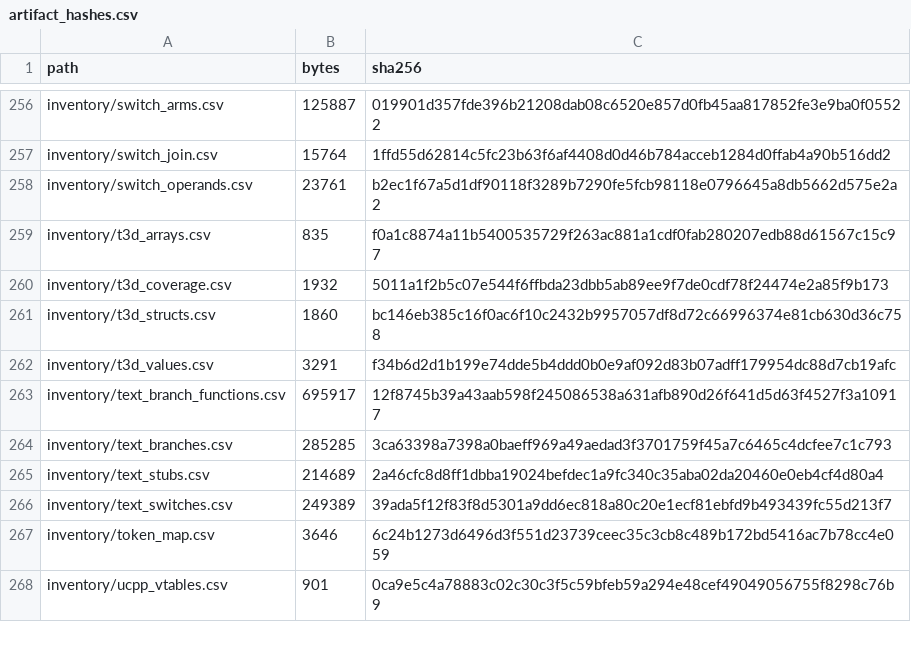
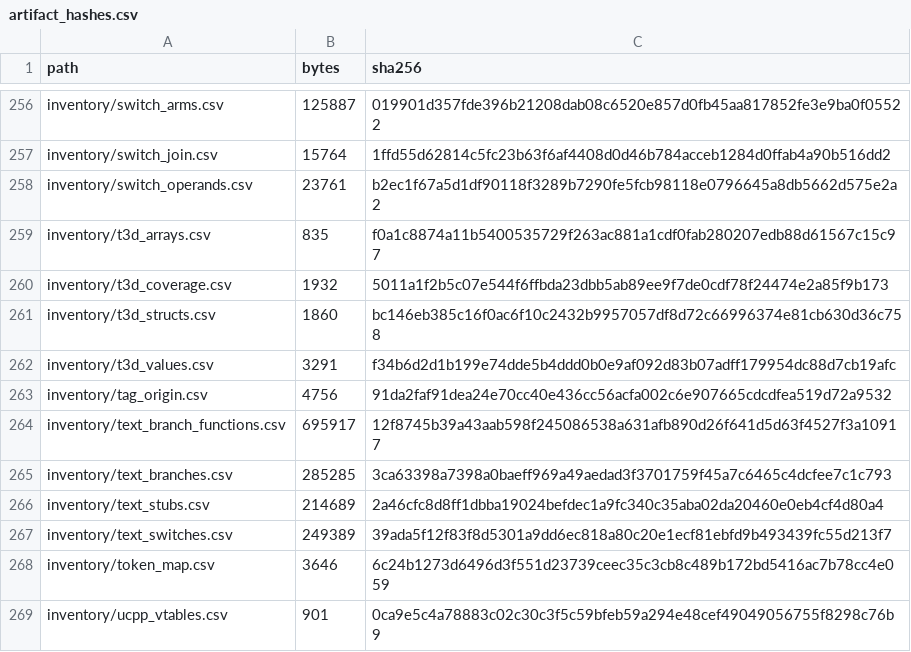
Before and after one commit to jkoehler11/stargate-alliance-decomp, a CSV file: inventory/artifact_hashes.csv, drawn as a sheet; only a part is shown, gaps mark what is left out; the diff names each change by its address in the sheet, - before the commit and + after, or states it on an @@ line.

Commit message:
action parameters: a refused tag names a revision the build no longer ships, and the engine skips it
The five statements `docs/MAP_ACTION_PARAMETERS.md` still refused are all `EndType` on `ACTION_SetIMusic`, and the
page could only say the tag was "real data". `tools/tag-origin.py` measures where such a name can come from:

* every `System/*.u` name table and every class text in it -- `EndType` is in `Engine`'s table at index 5959, is
  declared by `Engine.IMusicActor`, and is spelled by three of `Engine`'s class texts; `GamePlay.u` holds neither
  the string among its 1,201 names nor one class text that spells it, so no class that package ships can declare
  or read the property;
* every `Maps/*.unr` table -- 2 of 73 map packages hold the name, and they are the two that state the tag, which
  is the shape of a placement written against a revision that had the property;
* the five tags' own bytes, read through the shipped locator and its declared-name repair: every one is a
  `Byte` of size 1 reading `IMEND_ONESHOT`, a member of `LevelInfo.EIMusicEndType`, and every block refuses no
  name but the tag (`others_refused=0`), so the block start is not a misparse.

`inventory/tag_origin.csv` carries 27 rows (18 packages, 2 map tables, 5 placements, the census and the
declaration join) and regenerates byte for byte; the walk is 3 s on the desktop and needs no boot. The page gains
a generated block and loses its "not measured here" caveat, and `make tag-origin` regenerates both.

Co-authored-by: Hermes <hermes@nousresearch.com>

```diff
--- a/inventory/artifact_hashes.csv
+++ b/inventory/artifact_hashes.csv
+row 263: inventory/tag_origin.csv | 4756 | 91da2faf91dea24e70cc40e436cc56acfa002c6e907665cdcdfea519d72a9532
```
Also changed, not shown: 6 other files.
